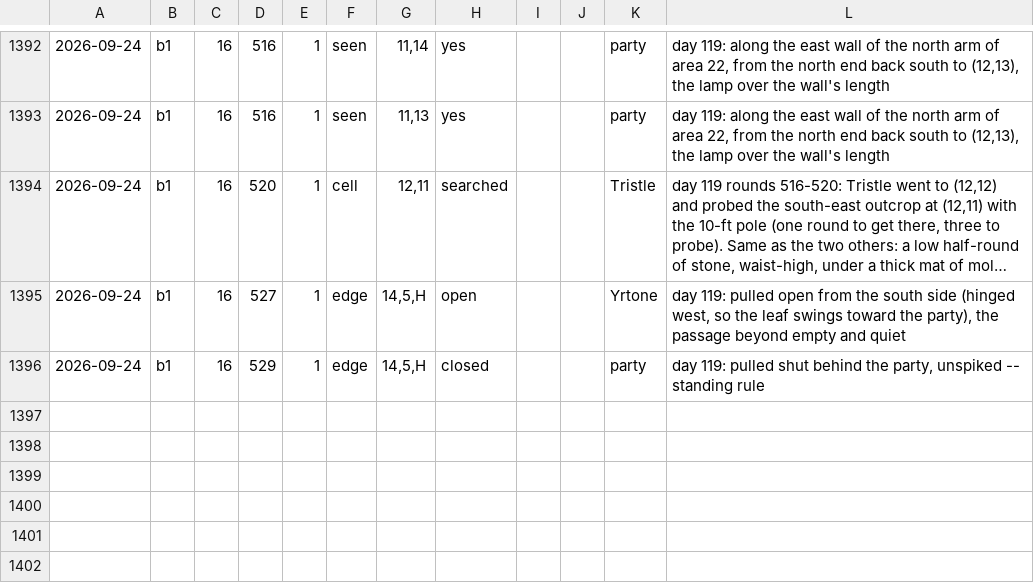
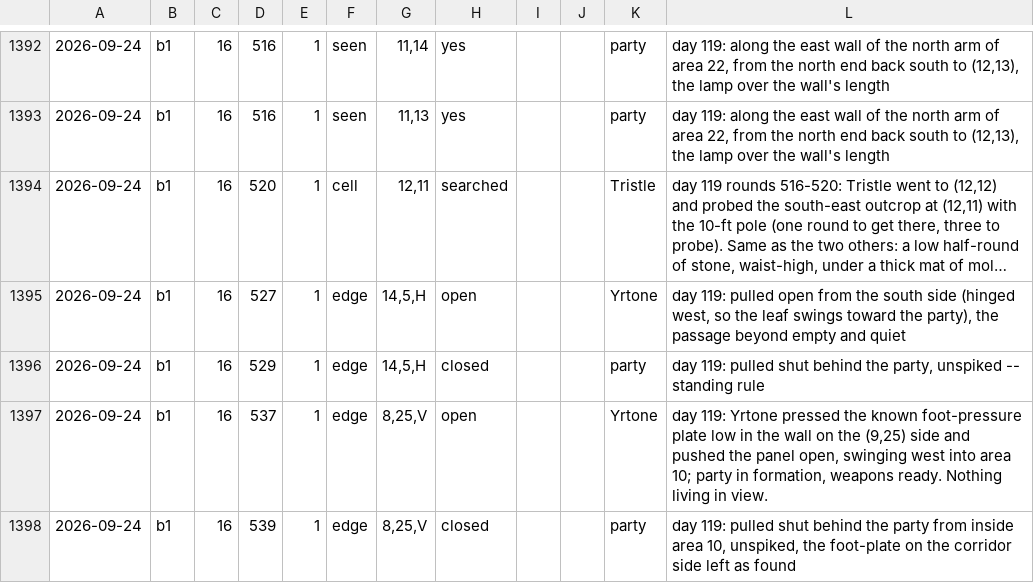
Before and after one commit to dllahr/claude_playing_advanced_dungeons_and_dragons_1st_edition, a TSV file: campaign/world_changes.tsv, drawn as a sheet; only a part is shown, gaps mark what is left out; long unchanged cells end in …; the diff names each change by its address in the sheet, - before the commit and + after, or states it on an @@ line.

```diff
--- a/campaign/world_changes.tsv
+++ b/campaign/world_changes.tsv
+row 1397: 2026-09-24 | b1 | 16 | 537 | 1 | edge | 8,25,V | open |  |  | Yrtone | day 119: Yrtone pressed the known foot-pressure plate low in the wall on the (9,25) side and pushed the panel open, swinging west into area 10; party in formation, weapons ready. Nothing living in view.
+row 1398: 2026-09-24 | b1 | 16 | 539 | 1 | edge | 8,25,V | closed |  |  | party | day 119: pulled shut behind the party from inside area 10, unspiked, the foot-plate on the corridor side left as found
```
Also changed, not shown: campaign/clock.tsv, campaign/party.tsv.
